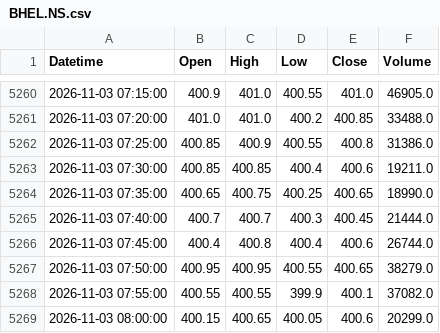
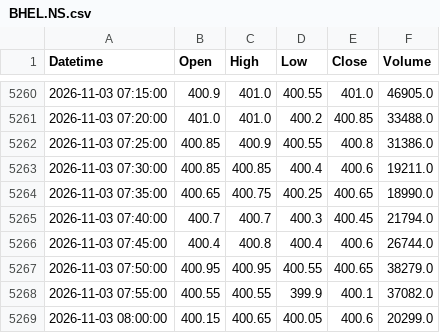
Before and after one commit to StormCoder52/s1t2o3c4k5-s6c7r8e9e10n11e12r13, a CSV file: indian_stocks_ohlcv_5m/BHEL.NS.csv, drawn as a sheet; only a part is shown, gaps mark what is left out.

```diff
--- a/indian_stocks_ohlcv_5m/BHEL.NS.csv
+++ b/indian_stocks_ohlcv_5m/BHEL.NS.csv
@@ -5264,3 +5264,3 @@ Datetime,Open,High,Low,Close,Volume
 2026-11-03 07:35:00,400.65,400.75,400.25,400.65,18990.0
-2026-11-03 07:40:00,400.7,400.7,400.3,400.45,21444.0
+2026-11-03 07:40:00,400.7,400.7,400.3,400.45,21794.0
 2026-11-03 07:45:00,400.4,400.8,400.4,400.6,26744.0
```
Also changed, not shown: indian_stocks_ohlcv_5m/AXISBANK.NS.csv, indian_stocks_ohlcv_5m/BEL.NS.csv, 6 other files.
